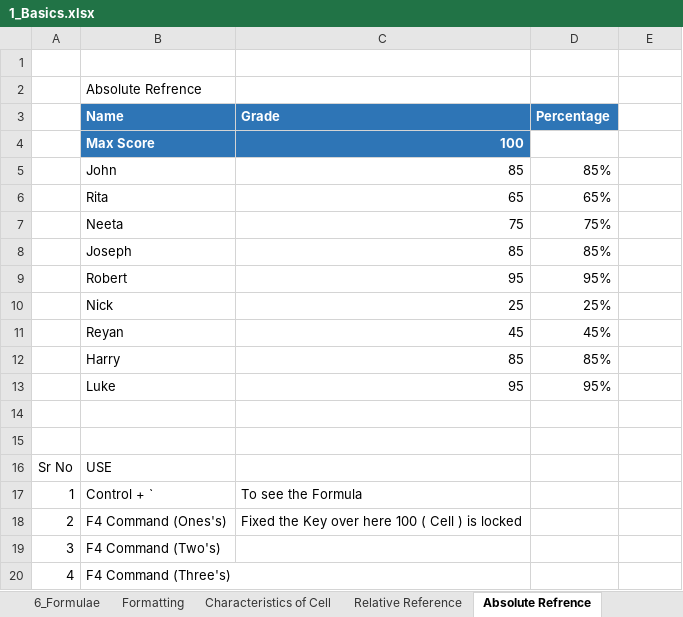
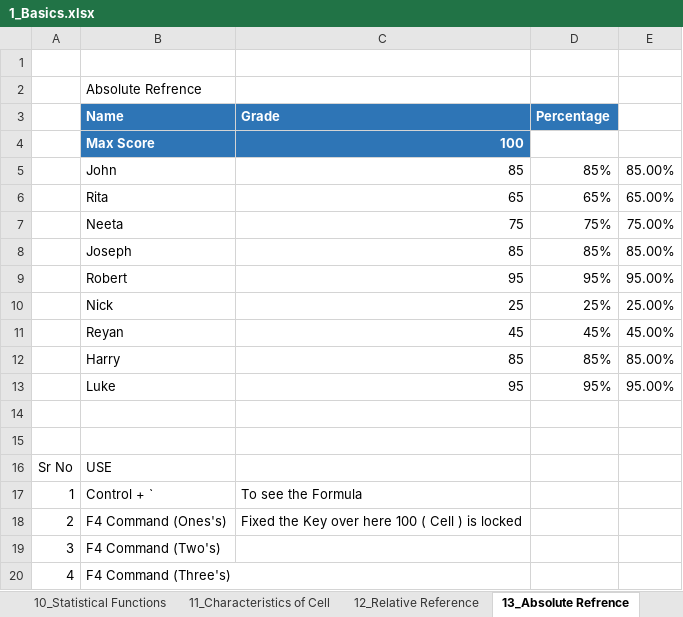
Before and after one commit to Omkar-Pomendkar/Excel, an Excel workbook: 1_Basics.xlsx, sheet 13_Absolute Refrence, drawn as a sheet; values as stored, in another font and other column widths than the file's, no borders; the diff names each change by its address in the sheet, - before the commit and + after, or states it on an @@ line.

```diff
--- a/1_Basics.xlsx (sheet 13_Absolute Refrence)
+++ b/1_Basics.xlsx (sheet 13_Absolute Refrence)
-sheet tab: Characteristics of Cell
+sheet tab: 11_Characteristics of Cell
-sheet tab: Relative Reference
+sheet tab: 12_Relative Reference
-sheet tab: Absolute Refrence
+sheet tab: 13_Absolute Refrence
-E5: (empty)
+E5: 85.00%
-E6: (empty)
+E6: 65.00%
-E7: (empty)
+E7: 75.00%
-E8: (empty)
+E8: 85.00%
-E9: (empty)
+E9: 95.00%
-E10: (empty)
+E10: 25.00%
-E11: (empty)
+E11: 45.00%
-E12: (empty)
+E12: 85.00%
-E13: (empty)
+E13: 95.00%
```
Also changed, not shown: sheet 7_Formatting, sheet 12_Relative Reference, sheet 17_Comments, sheet 22_Custom Views, sheet 19_Advance Fill, sheet 8_ Name Range, 7 more sheets, other sheet tabs, 1 other file.
